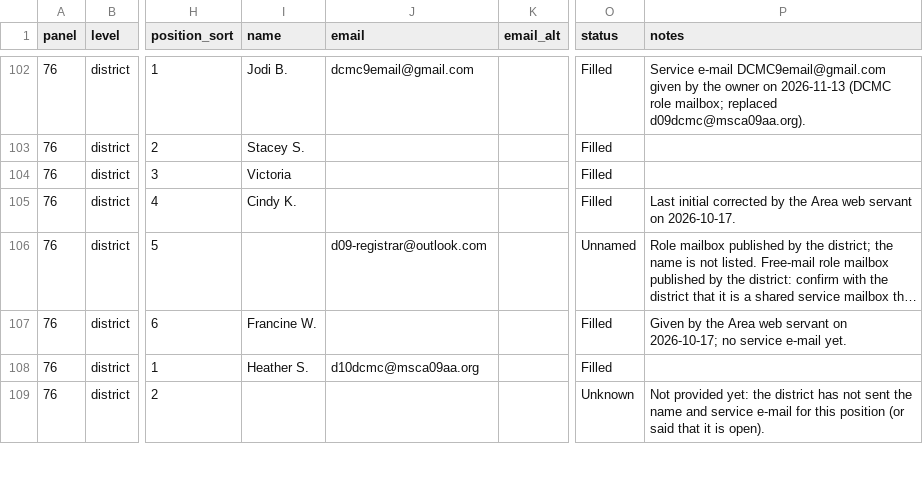
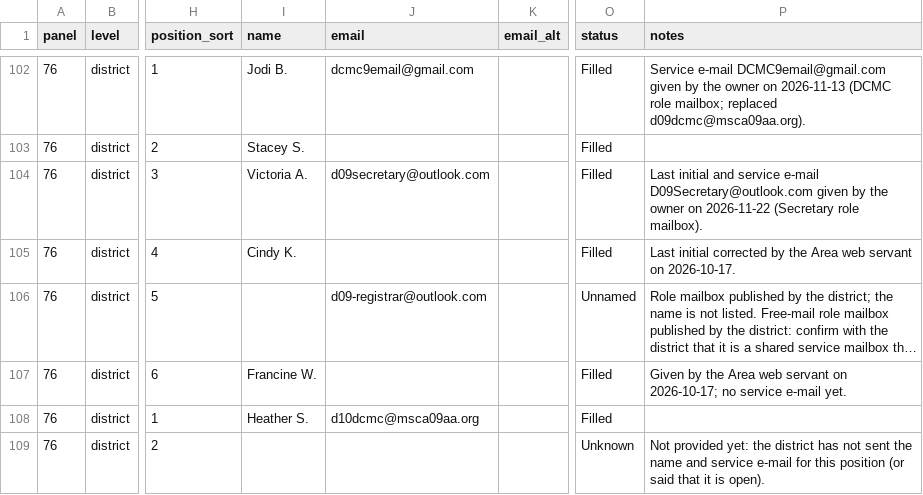
Before and after one commit to MKP715/MSCA09, a CSV file: data/trusted-servants.csv, drawn as a sheet; only a part is shown, gaps mark what is left out; long unchanged cells end in …; the diff names each change by its address in the sheet, - before the commit and + after, or states it on an @@ line.

```diff
--- a/data/trusted-servants.csv
+++ b/data/trusted-servants.csv
-I104 (name): Victoria
+I104 (name): Victoria A.
-J104 (email): (empty)
+J104 (email): d09secretary@outlook.com
-P104 (notes): (empty)
+P104 (notes): Last initial and service e-mail D09Secretary@outlook.com given by the owner on 2026-11-22 (Secretary role mailbox).
```
Also changed, not shown: data/contact-allowlist.csv, 1 other file.
